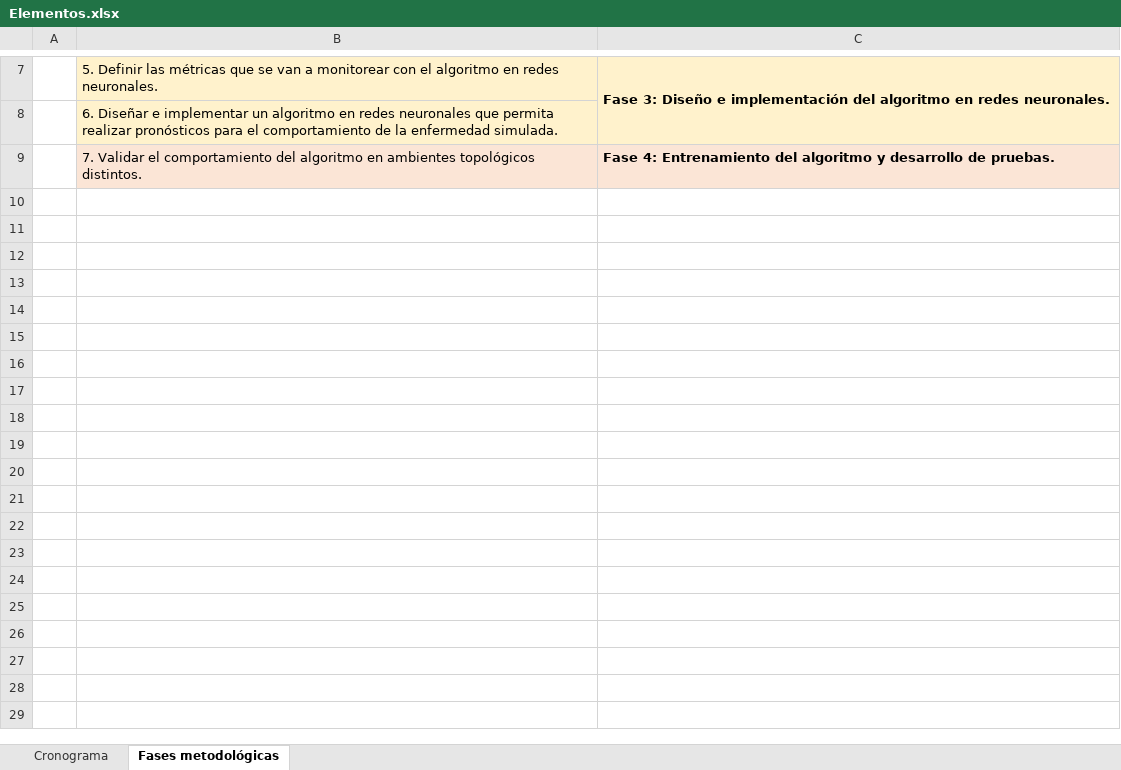
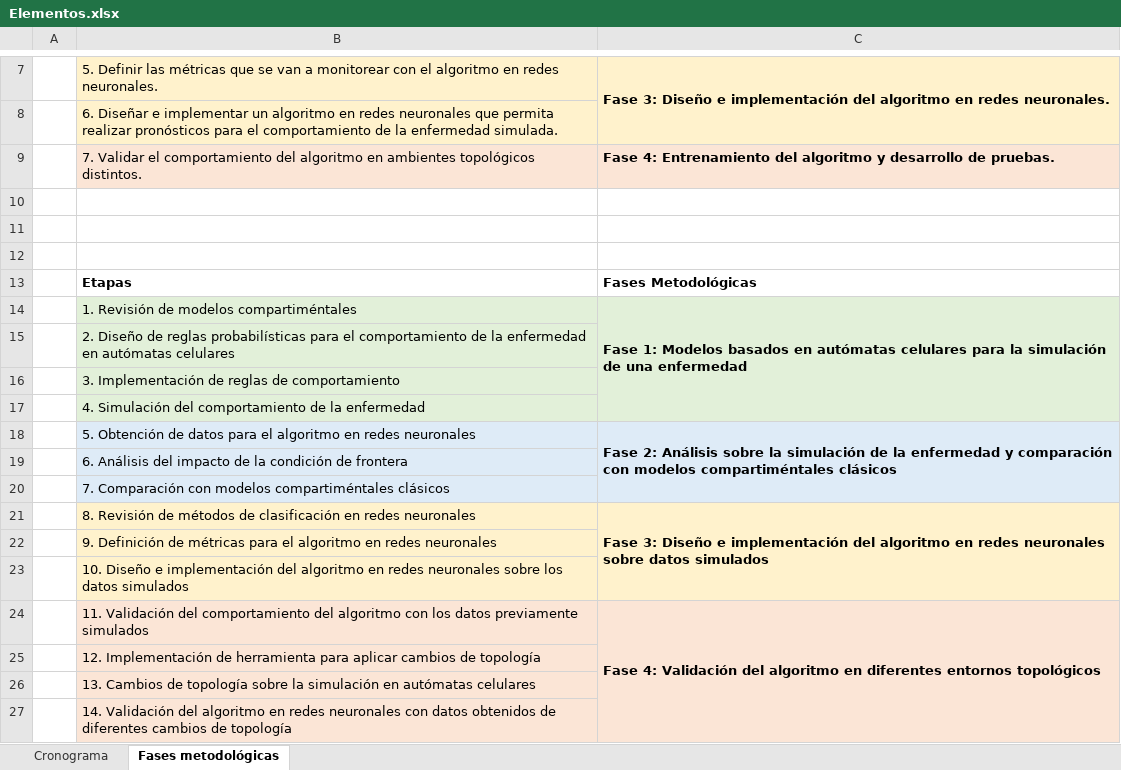
Before and after one commit to Grupo-de-simulacion-con-automatas/CAsimulations-Modelacion-de-dinamicas-topologicas-en-la-propagacion-de-una-enfermedad-usando-CA, an Excel workbook: Documentos/Elementos.xlsx, sheet Fases metodológicas, drawn as a sheet; only a part is shown, gaps mark what is left out; values as stored, in another font and other column widths than the file's, no borders; the diff names each change by its address in the sheet, - before the commit and + after, or states it on an @@ line.

Commit message:
Versión previa a correcciones finales

```diff
--- a/Documentos/Elementos.xlsx (sheet Fases metodológicas)
+++ b/Documentos/Elementos.xlsx (sheet Fases metodológicas)
+row 10: (empty)
+row 11: (empty)
+row 12: (empty)
+row 13:  | Etapas | Fases Metodológicas
+row 14:  | 1. Revisión de modelos compartiméntales | Fase 1: Modelos basados en autómatas celulares para la simulación de una enfermedad
+row 15:  | 2. Diseño de reglas probabilísticas para el comportamiento de la enfermedad en autómatas celulares
+row 16:  | 3. Implementación de reglas de comportamiento
+row 17:  | 4. Simulación del comportamiento de la enfermedad
+row 18:  | 5. Obtención de datos para el algoritmo en redes neuronales | Fase 2: Análisis sobre la simulación de la enfermedad y comparación con modelos compartiméntales clásicos
+row 19:  | 6. Análisis del impacto de la condición de frontera
+row 20:  | 7. Comparación con modelos compartiméntales clásicos
+row 21:  | 8. Revisión de métodos de clasificación en redes neuronales | Fase 3: Diseño e implementación del algoritmo en redes neuronales sobre datos simulados
+row 22:  | 9. Definición de métricas para el algoritmo en redes neuronales
+row 23:  | 10. Diseño e implementación del algoritmo en redes neuronales sobre los datos simulados
+row 24:  | 11. Validación del comportamiento del algoritmo con los datos previamente simulados | Fase 4: Validación del algoritmo en diferentes entornos topológicos
+row 25:  | 12. Implementación de herramienta para aplicar cambios de topología
+row 26:  | 13. Cambios de topología sobre la simulación en autómatas celulares
+row 27:  | 14. Validación del algoritmo en redes neuronales con datos obtenidos de diferentes cambios de topología
```
Also changed, not shown: sheet Cronograma, 5 other files.
